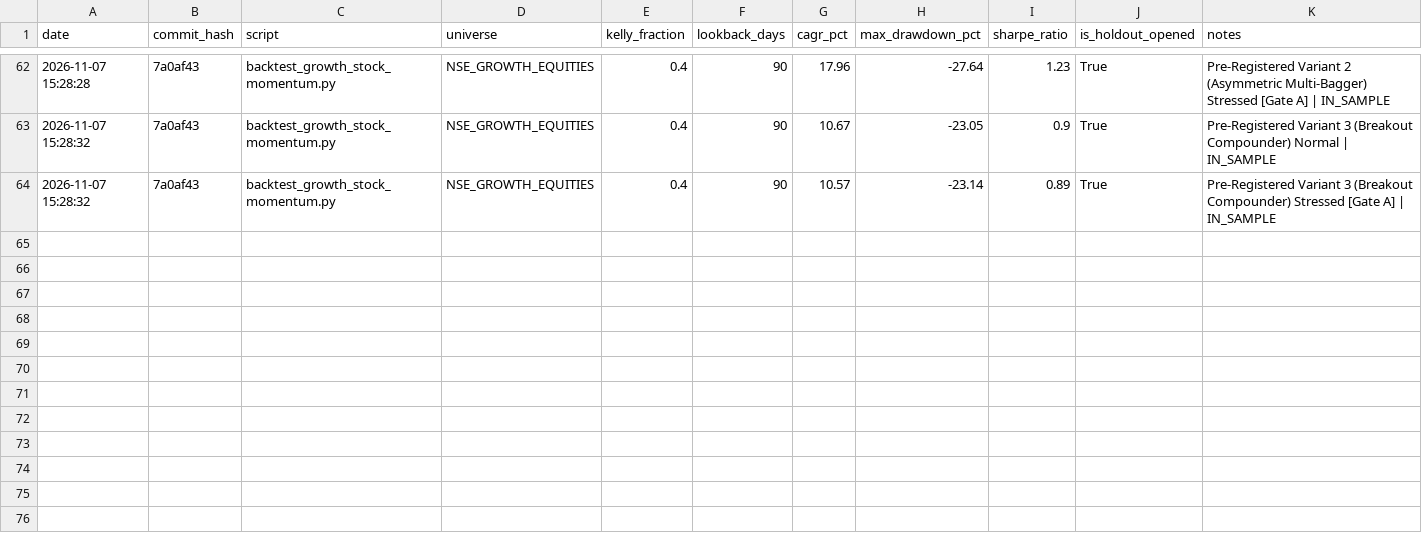
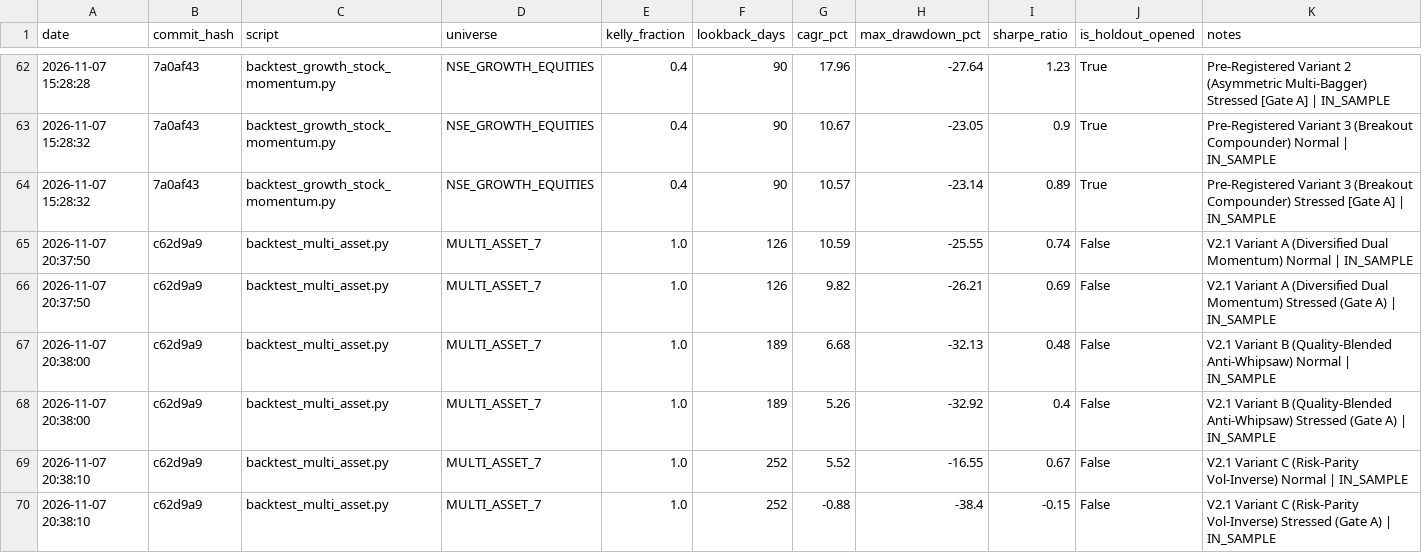
Before and after one commit to rain2002/trading_bot, a CSV file: trading_system/data/trial_log.csv, drawn as a sheet; only a part is shown, gaps mark what is left out; the diff names each change by its address in the sheet, - before the commit and + after, or states it on an @@ line.

Commit message:
fix(audit): correct dashboard integrity, fortify Gate B cryptographic guard, add CI credential checks, and execute pre-registered Multi-Asset V2.1 matrix

```diff
--- a/trading_system/data/trial_log.csv
+++ b/trading_system/data/trial_log.csv
+row 65: 2026-11-07 20:37:50 | c62d9a9 | backtest_multi_asset.py | MULTI_ASSET_7 | 1.0 | 126 | 10.59 | -25.55 | 0.74 | False | V2.1 Variant A (Diversified Dual Momentum) Normal | IN_SAMPLE
+row 66: 2026-11-07 20:37:50 | c62d9a9 | backtest_multi_asset.py | MULTI_ASSET_7 | 1.0 | 126 | 9.82 | -26.21 | 0.69 | False | V2.1 Variant A (Diversified Dual Momentum) Stressed (Gate A) | IN_SAMPLE
+row 67: 2026-11-07 20:38:00 | c62d9a9 | backtest_multi_asset.py | MULTI_ASSET_7 | 1.0 | 189 | 6.68 | -32.13 | 0.48 | False | V2.1 Variant B (Quality-Blended Anti-Whipsaw) Normal | IN_SAMPLE
+row 68: 2026-11-07 20:38:00 | c62d9a9 | backtest_multi_asset.py | MULTI_ASSET_7 | 1.0 | 189 | 5.26 | -32.92 | 0.4 | False | V2.1 Variant B (Quality-Blended Anti-Whipsaw) Stressed (Gate A) | IN_SAMPLE
+row 69: 2026-11-07 20:38:10 | c62d9a9 | backtest_multi_asset.py | MULTI_ASSET_7 | 1.0 | 252 | 5.52 | -16.55 | 0.67 | False | V2.1 Variant C (Risk-Parity Vol-Inverse) Normal | IN_SAMPLE
+row 70: 2026-11-07 20:38:10 | c62d9a9 | backtest_multi_asset.py | MULTI_ASSET_7 | 1.0 | 252 | -0.88 | -38.4 | -0.15 | False | V2.1 Variant C (Risk-Parity Vol-Inverse) Stressed (Gate A) | IN_SAMPLE
```
Also changed, not shown: trading_system/data/paper_equity_log.csv, 18 other files.
